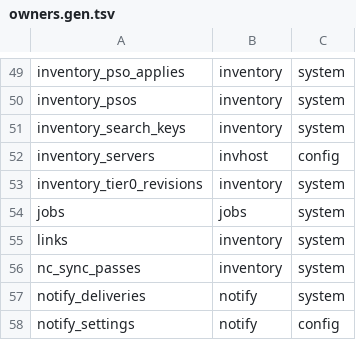
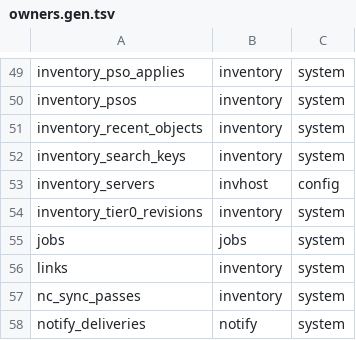
Before and after one commit to herambskanda/activeDIQ, a TSV file: internal/platform/store/owners/owners.gen.tsv, drawn as a sheet; only a part is shown, gaps mark what is left out; the shorter side is filled out with more unchanged rows; the diff names each change by its address in the sheet, - before the commit and + after, or states it on an @@ line.

```diff
--- a/internal/platform/store/owners/owners.gen.tsv
+++ b/internal/platform/store/owners/owners.gen.tsv
+row 51: inventory_recent_objects | inventory | system
```
Also changed, not shown: 9 other files.
